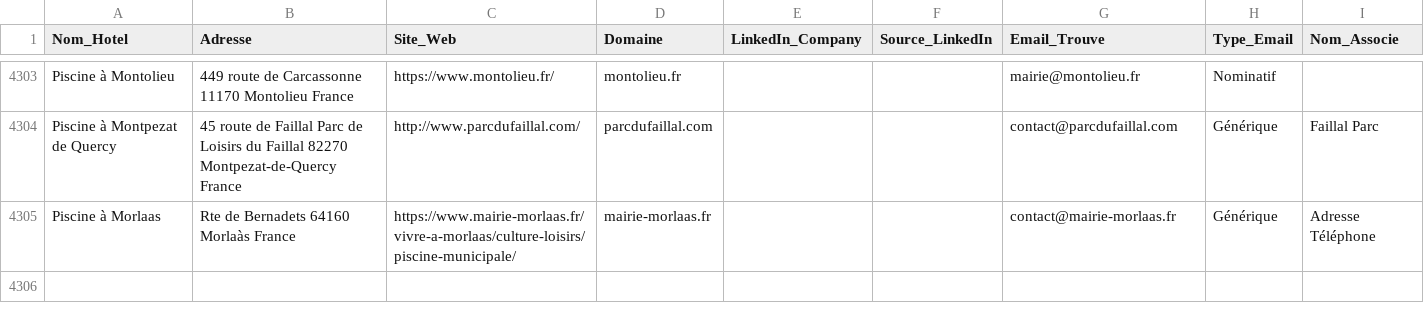
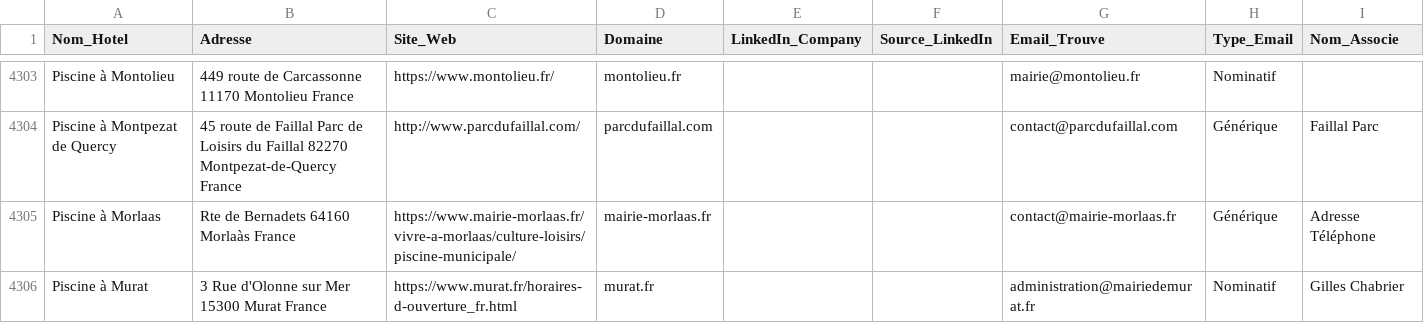
Before and after one commit to tsimokaza01-source/URL-2, a CSV file: hotels_enrichis.csv, drawn as a sheet; only a part is shown, gaps mark what is left out; the diff names each change by its address in the sheet, - before the commit and + after, or states it on an @@ line.

```diff
--- a/hotels_enrichis.csv
+++ b/hotels_enrichis.csv
+row 4306: Piscine à Murat | 3 Rue d'Olonne sur Mer 15300 Murat France | https://www.murat.fr/horaires-d-ouverture_fr.html | murat.fr |  |  | administration@mairiedemurat.fr | Nominatif | Gilles Chabrier
```
Also changed, not shown: liste_hotels.csv.
